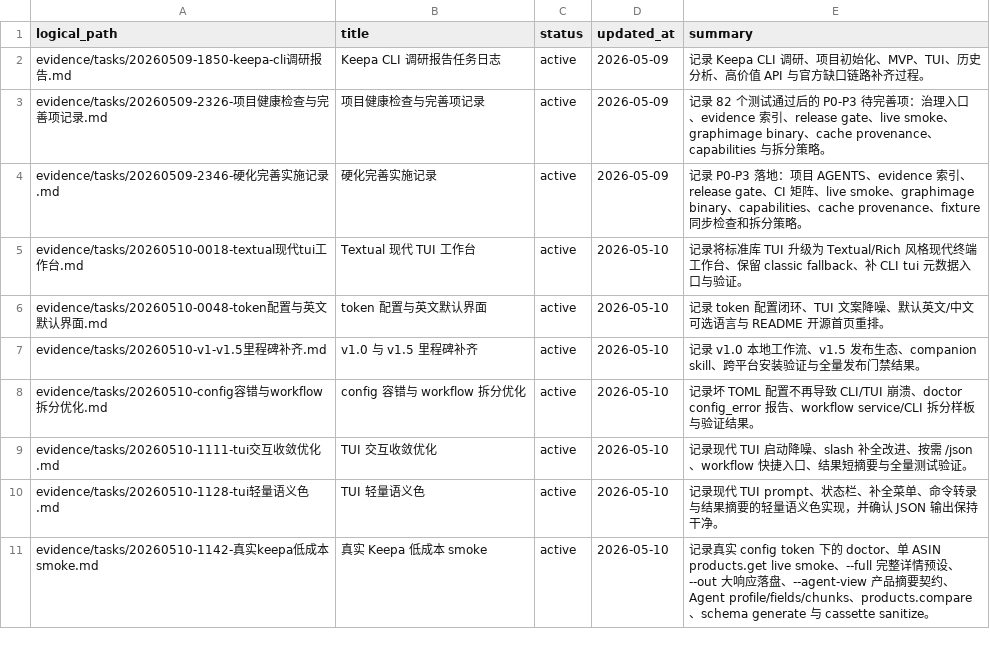
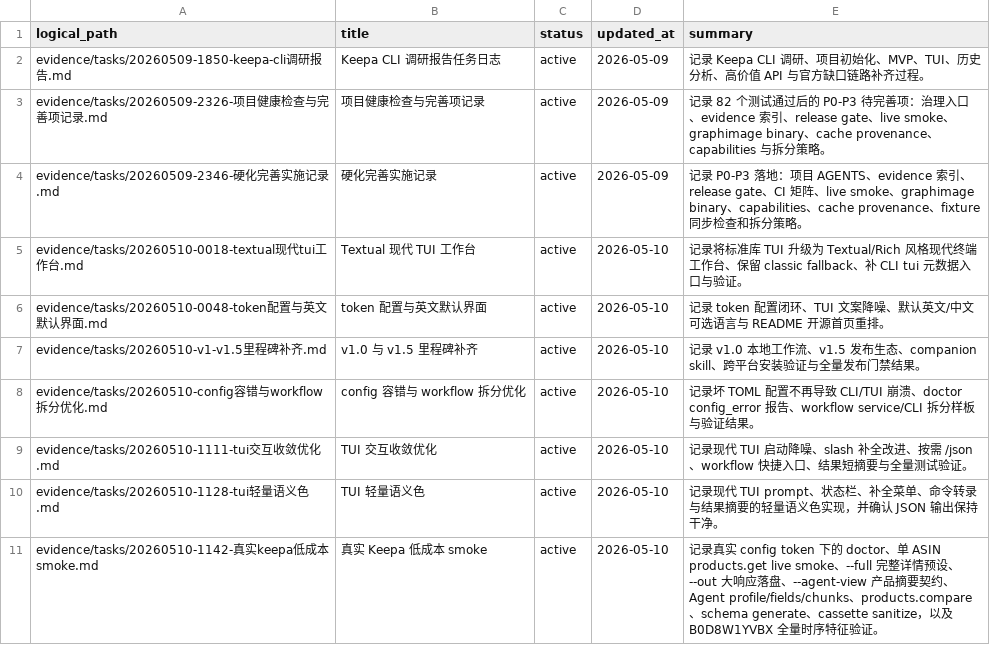
Before and after one commit to cuNuo/Keepa-cli, a CSV file: evidence/manifest.csv, drawn as a sheet.

```diff
--- a/evidence/manifest.csv
+++ b/evidence/manifest.csv
@@ -10,2 +10,2 @@ evidence/tasks/20260510-1111-tui交互收敛优化.md,TUI 交互收敛优化,act
 evidence/tasks/20260510-1128-tui轻量语义色.md,TUI 轻量语义色,active,2026-05-10,"记录现代 TUI prompt、状态栏、补全菜单、命令转录与结果摘要的轻量语义色实现，并确认 JSON 输出保持干净。"
-evidence/tasks/20260510-1142-真实keepa低成本smoke.md,真实 Keepa 低成本 smoke,active,2026-05-10,"记录真实 config token 下的 doctor、单 ASIN products.get live smoke、--full 完整详情预设、--out 大响应落盘、--agent-view 产品摘要契约、Agent profile/fields/chunks、products.compare、schema generate 与 cassette sanitize。"
+evidence/tasks/20260510-1142-真实keepa低成本smoke.md,真实 Keepa 低成本 smoke,active,2026-05-10,"记录真实 config token 下的 doctor、单 ASIN products.get live smoke、--full 完整详情预设、--out 大响应落盘、--agent-view 产品摘要契约、Agent profile/fields/chunks、products.compare、schema generate、cassette sanitize，以及 B0D8W1YVBX 全量时序特征验证。"
```
Also changed, not shown: 10 other files.
